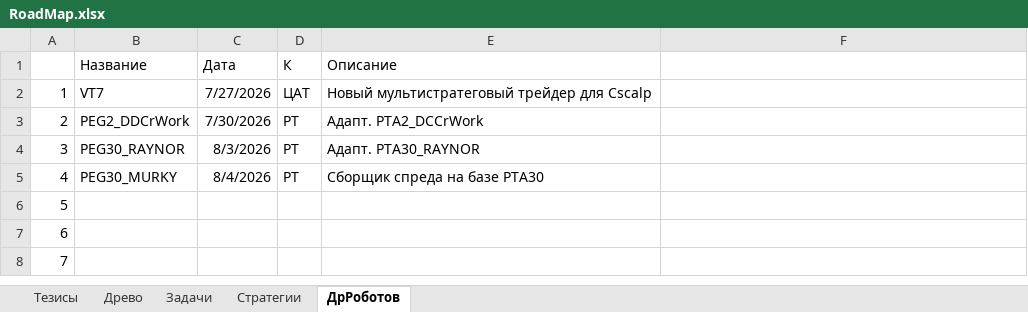
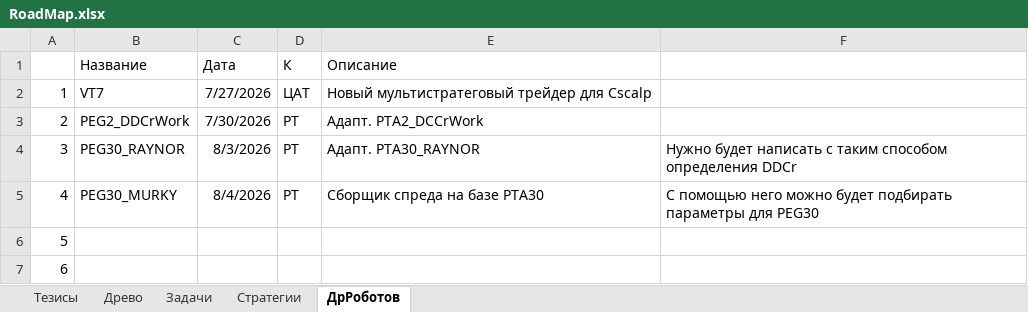
Before and after one commit to Anubis1Good/RichLaughter3, an Excel workbook: __docs/RoadMap.xlsx, sheet ДрРоботов, drawn as a sheet; only a part is shown; the shorter side is filled out with more unchanged rows; values as stored, in another font and other column widths than the file's, no borders; the diff names each change by its address in the sheet, - before the commit and + after, or states it on an @@ line.

```diff
--- a/__docs/RoadMap.xlsx (sheet ДрРоботов)
+++ b/__docs/RoadMap.xlsx (sheet ДрРоботов)
-F4: (empty)
+F4: Нужно будет написать с таким способом определения DDCr
-F5: (empty)
+F5: С помощью него можно будет подбирать параметры для PEG30
```
Also changed, not shown: 5 other files.
